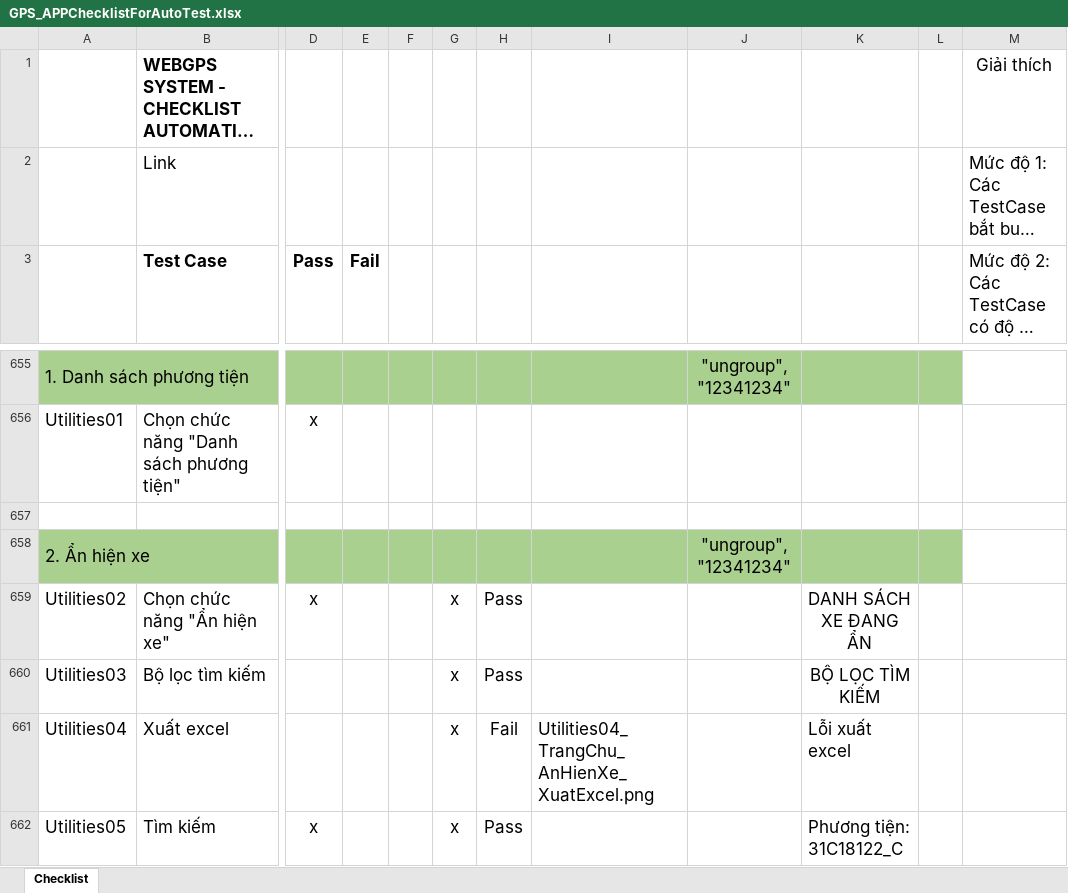
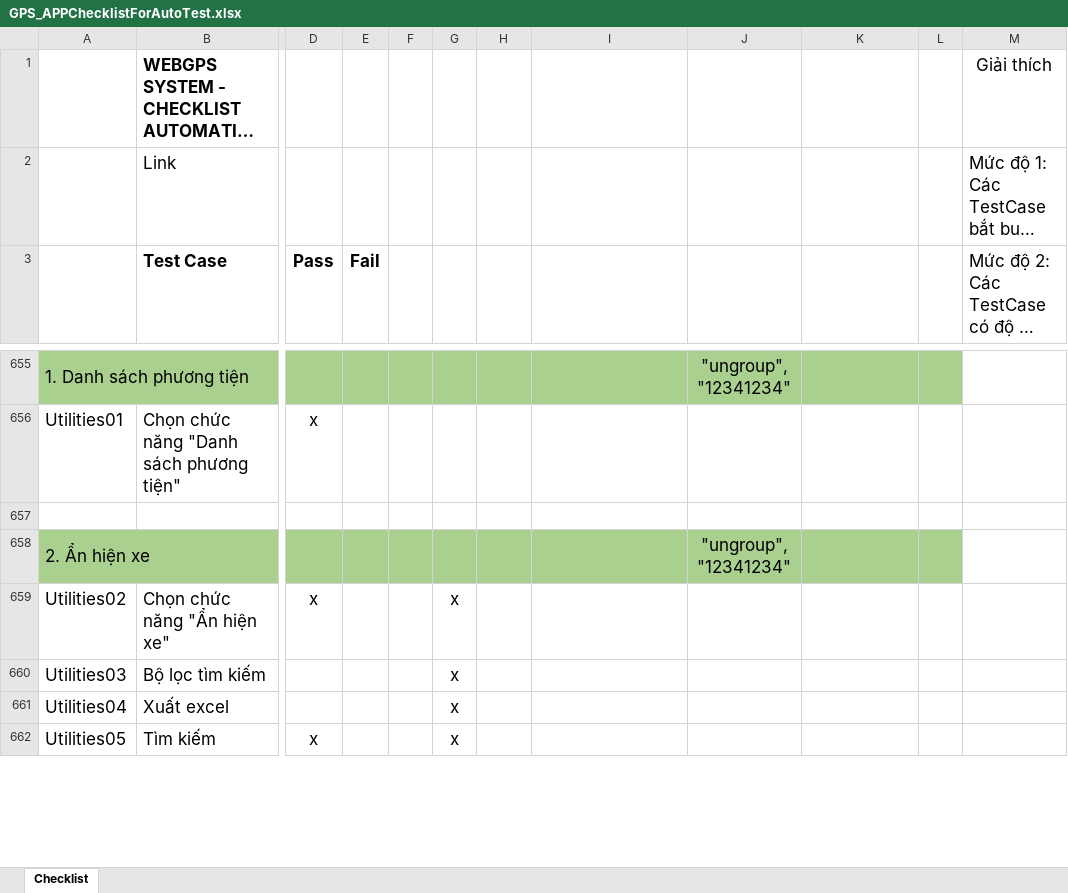
Before and after one commit to truongvck3313/BA_GPS_APP, an Excel workbook: GPS_APPChecklistForAutoTest.xlsx, sheet Checklist, drawn as a sheet; only a part is shown, gaps mark what is left out; long unchanged cells end in …; values as stored, in another font and other column widths than the file's, no borders; charts and pictures and conditional formats not drawn; the diff covers the shown part only; the diff names each change by its address in the sheet, - before the commit and + after, or states it on an @@ line.

```diff
--- a/GPS_APPChecklistForAutoTest.xlsx (sheet Checklist)
+++ b/GPS_APPChecklistForAutoTest.xlsx (sheet Checklist)
-H659:H660: Pass
+H659:H660: (empty)
-K659: DANH SÁCH XE ĐANG ẨN
+K659: (empty)
-K660: BỘ LỌC TÌM KIẾM
+K660: (empty)
-H661: Fail
+H661: (empty)
-I661: Utilities04_TrangChu_AnHienXe_XuatExcel.png
+I661: (empty)
-K661: Lỗi xuất excel
+K661: (empty)
-H662: Pass
+H662: (empty)
-K662: Phương tiện: 31C18122_C
+K662: (empty)
```
Also changed, not shown: 4 added rows, 4 removed rows, 53 edited cells and cell formats elsewhere in this sheet, charts or pictures, bangluudulieu_tamthoiapp.xlsx, 16 other files.
